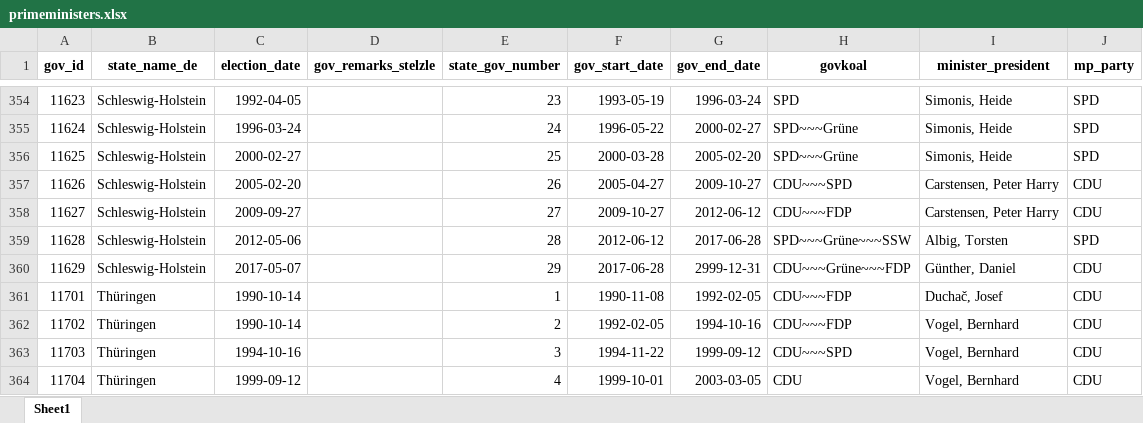
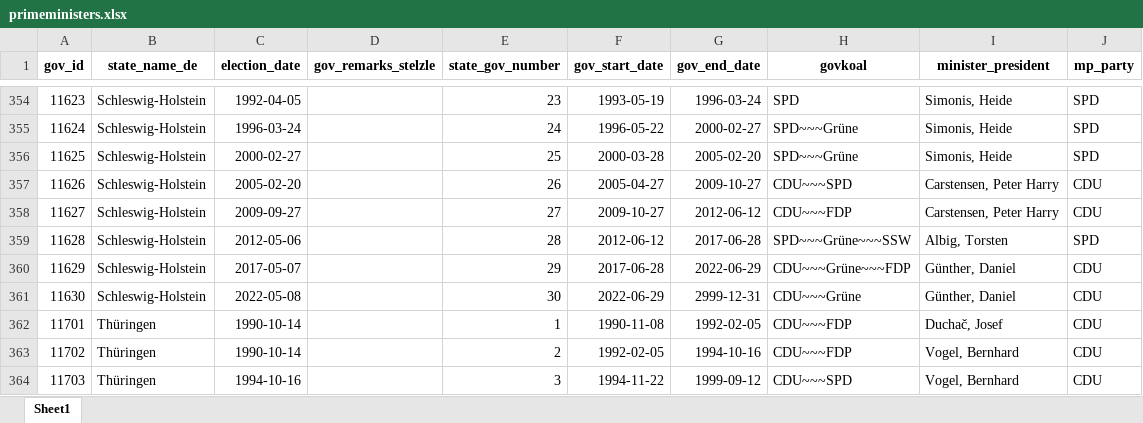
Before and after one commit to RStelzle/bundeslaendeR, an Excel workbook: inst/extdata/primeministers.xlsx, sheet Sheet1, drawn as a sheet; only a part is shown, gaps mark what is left out; the shorter side is filled out with more unchanged rows; values as stored, in another font and other column widths than the file's, no borders; the diff names each change by its address in the sheet, - before the commit and + after, or states it on an @@ line.

```diff
--- a/inst/extdata/primeministers.xlsx (sheet Sheet1)
+++ b/inst/extdata/primeministers.xlsx (sheet Sheet1)
-G360 (gov_end_date): 2999-12-31
+G360 (gov_end_date): 2022-06-29
+row 361: 11630 | Schleswig-Holstein | 2022-05-08 |  | 30 | 2022-06-29 | 2999-12-31 | CDU~~~Grüne | Günther, Daniel | CDU
```
Also changed, not shown: inst/extdata/additional_elecdata.xlsx, inst/extdata/additional_govdata.xlsx, 50 other files.
